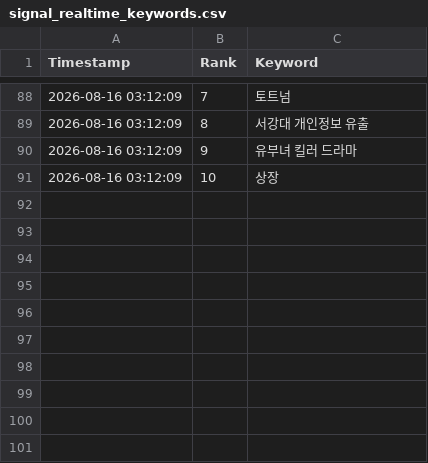
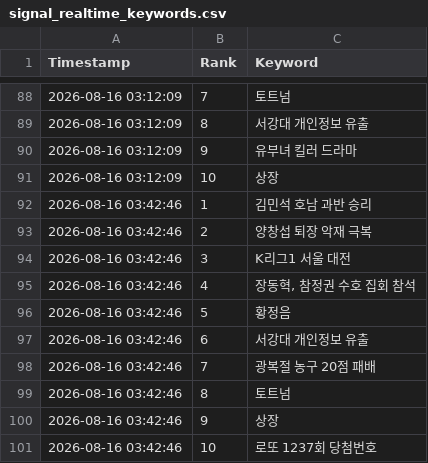
Before and after one commit to wafflecomm/TrafficCatcher, a CSV file: signal_realtime_keywords.csv, drawn as a sheet; only a part is shown, gaps mark what is left out.

```diff
--- a/signal_realtime_keywords.csv
+++ b/signal_realtime_keywords.csv
@@ -91 +91,11 @@
 2026-08-16 03:12:09,10,상장
+2026-08-16 03:42:46,1,김민석 호남 과반 승리
+2026-08-16 03:42:46,2,양창섭 퇴장 악재 극복
+2026-08-16 03:42:46,3,K리그1 서울 대전
+2026-08-16 03:42:46,4,"장동혁, 참정권 수호 집회 참석"
+2026-08-16 03:42:46,5,황정음
+2026-08-16 03:42:46,6,서강대 개인정보 유출
+2026-08-16 03:42:46,7,광복절 농구 20점 패배
+2026-08-16 03:42:46,8,토트넘
+2026-08-16 03:42:46,9,상장
+2026-08-16 03:42:46,10,로또 1237회 당첨번호
```
Also changed, not shown: realtime_trends.csv, 7 other files.
